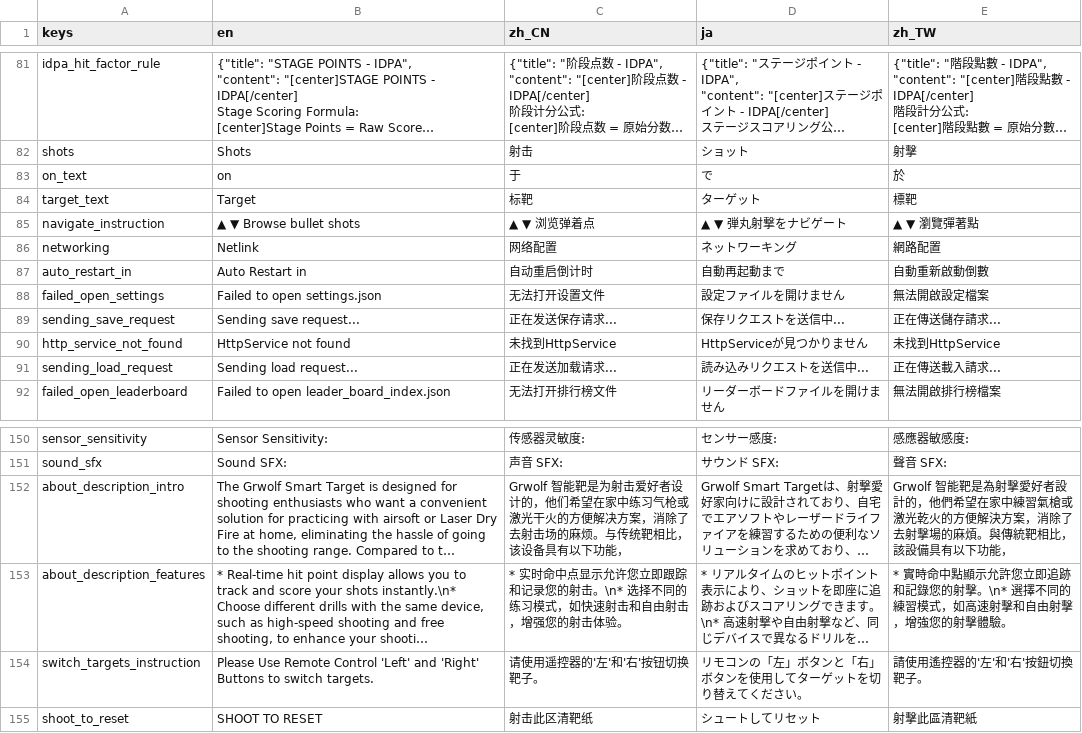
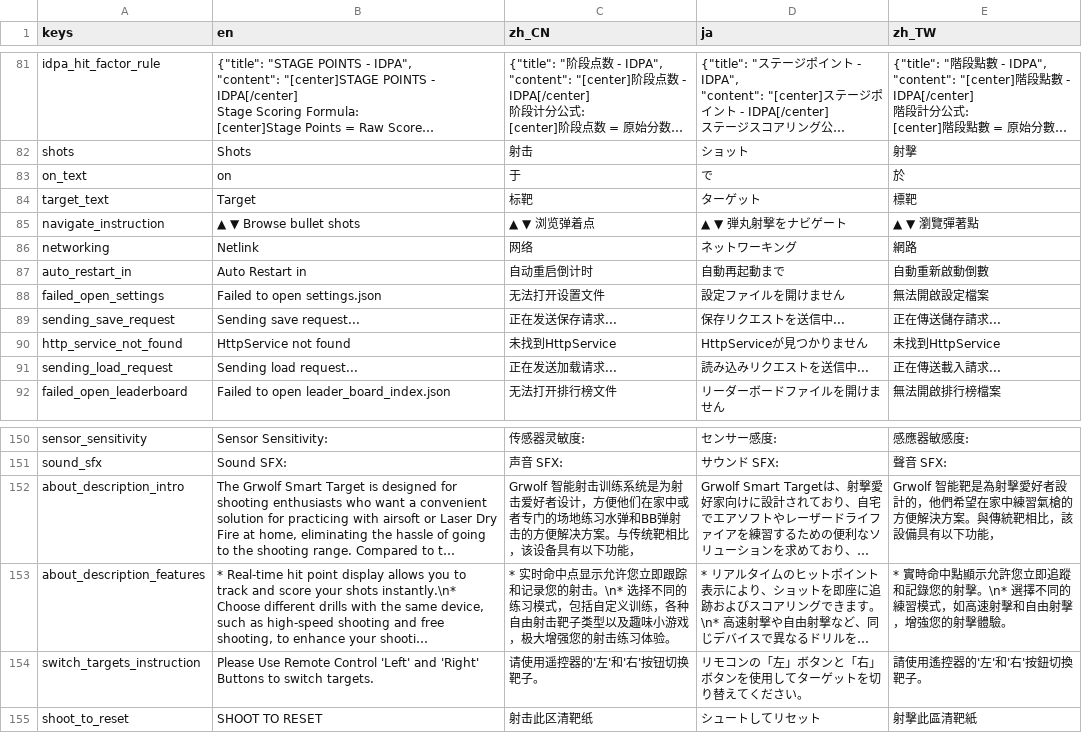
Before and after one commit to 1733208392/FlexTargetIPSC, a CSV file: translations/translations.csv, drawn as a sheet; only a part is shown, gaps mark what is left out; long unchanged cells end in …; the diff names each change by its address in the sheet, - before the commit and + after, or states it on an @@ line.

```diff
--- a/translations/translations.csv
+++ b/translations/translations.csv
-C86 (zh_CN): 网络配置
+C86 (zh_CN): 网络
-E86 (zh_TW): 網路配置
+E86 (zh_TW): 網路
-C152 (zh_CN): Grwolf 智能靶是为射击爱好者设计的，他们希望在家中练习气枪或激光干火的方便解决方案，消除了去射击场的麻烦。与传统…
+C152 (zh_CN): Grwolf 智能射击训练系统是为射击爱好者设计，方便他们在家中或者专门的场地练习水弹和BB弹射击的方便解决方案。与传统…
-E152 (zh_TW): …練習氣槍或激光乾火的方便解決方案，消除了去射擊場的麻煩。與傳統…
+E152 (zh_TW): …練習氣槍的方便解決方案。與傳統…
-C153 (zh_CN): …习模式，如快速射击和自由射击，增强您的射击体验。
+C153 (zh_CN): …习模式，包括自定义训练，各种自由射击靶子类型以及趣味小游戏，极大增强您的射击练习体验。
-E153 (zh_TW): …您立即追跡和記錄您…
+E153 (zh_TW): …您立即追蹤和記錄您…
```
Also changed, not shown: 3 other files.
